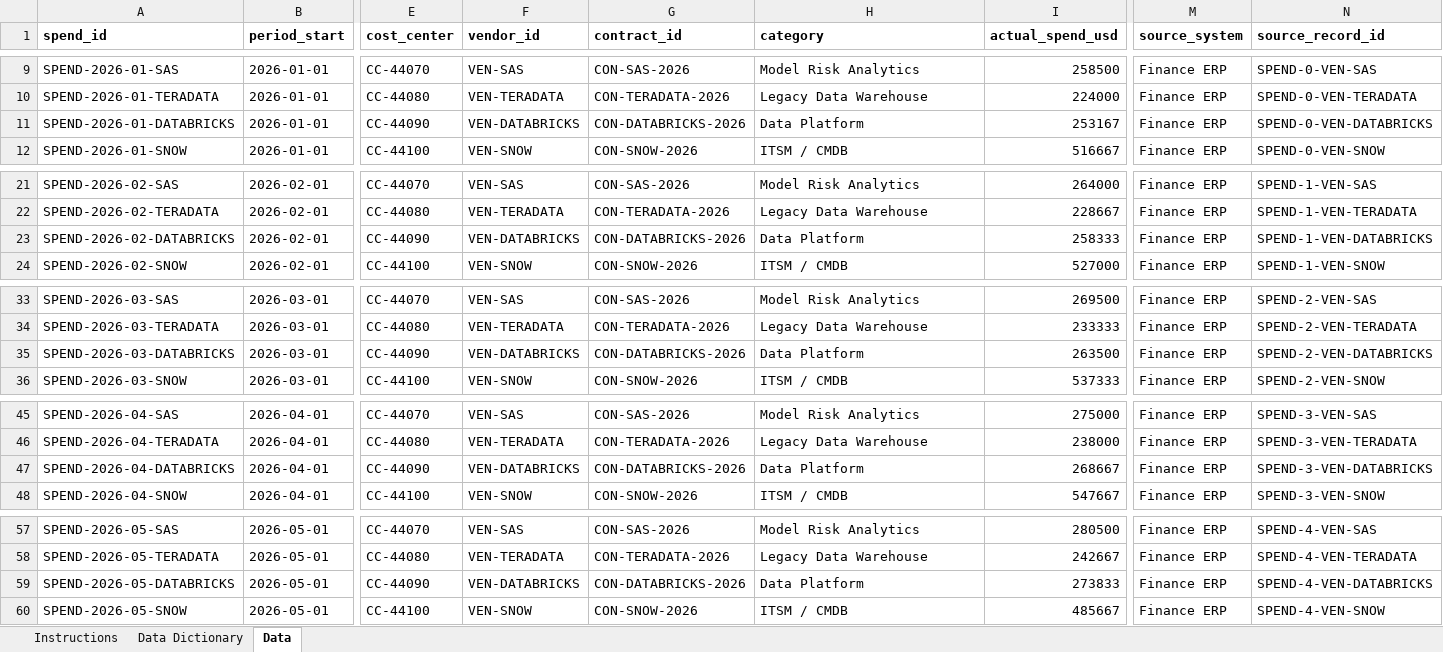
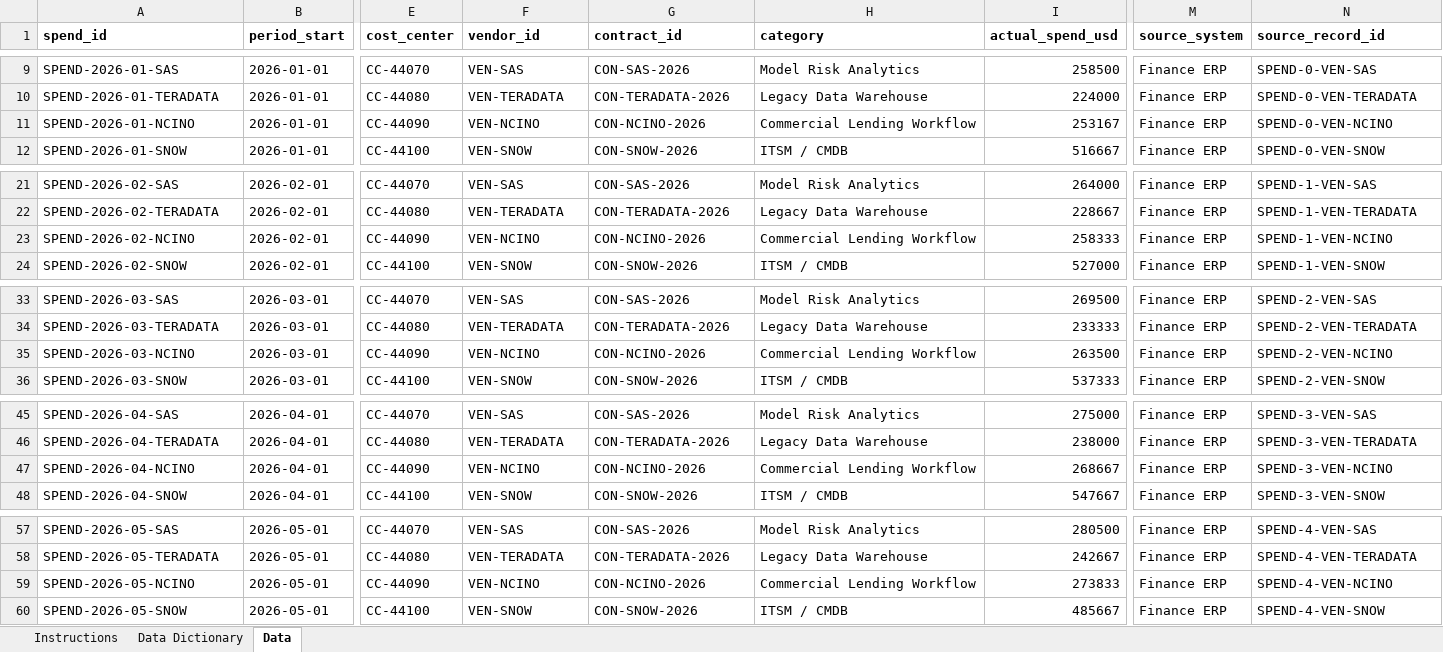
Before and after one commit to abarva-platform/abarva, an Excel workbook: docs/enterprise-context/synthetic/arcturus/07-spend-baseline.xlsx, sheet Data, drawn as a sheet; only a part is shown, gaps mark what is left out; values as stored, in another font and other column widths than the file's, no borders; the diff covers the shown part only; the diff names each change by its address in the sheet, - before the commit and + after, or states it on an @@ line.

```diff
--- a/docs/enterprise-context/synthetic/arcturus/07-spend-baseline.xlsx (sheet Data)
+++ b/docs/enterprise-context/synthetic/arcturus/07-spend-baseline.xlsx (sheet Data)
-A11 (spend_id): SPEND-2026-01-DATABRICKS
+A11 (spend_id): SPEND-2026-01-NCINO
-F11 (vendor_id): VEN-DATABRICKS
+F11 (vendor_id): VEN-NCINO
-G11 (contract_id): CON-DATABRICKS-2026
+G11 (contract_id): CON-NCINO-2026
-H11 (category): Data Platform
+H11 (category): Commercial Lending Workflow
-N11 (source_record_id): SPEND-0-VEN-DATABRICKS
+N11 (source_record_id): SPEND-0-VEN-NCINO
-A23 (spend_id): SPEND-2026-02-DATABRICKS
+A23 (spend_id): SPEND-2026-02-NCINO
-F23 (vendor_id): VEN-DATABRICKS
+F23 (vendor_id): VEN-NCINO
-G23 (contract_id): CON-DATABRICKS-2026
+G23 (contract_id): CON-NCINO-2026
-H23 (category): Data Platform
+H23 (category): Commercial Lending Workflow
-N23 (source_record_id): SPEND-1-VEN-DATABRICKS
+N23 (source_record_id): SPEND-1-VEN-NCINO
-A35 (spend_id): SPEND-2026-03-DATABRICKS
+A35 (spend_id): SPEND-2026-03-NCINO
-F35 (vendor_id): VEN-DATABRICKS
+F35 (vendor_id): VEN-NCINO
-G35 (contract_id): CON-DATABRICKS-2026
+G35 (contract_id): CON-NCINO-2026
-H35 (category): Data Platform
+H35 (category): Commercial Lending Workflow
-N35 (source_record_id): SPEND-2-VEN-DATABRICKS
+N35 (source_record_id): SPEND-2-VEN-NCINO
-A47 (spend_id): SPEND-2026-04-DATABRICKS
+A47 (spend_id): SPEND-2026-04-NCINO
-F47 (vendor_id): VEN-DATABRICKS
+F47 (vendor_id): VEN-NCINO
-G47 (contract_id): CON-DATABRICKS-2026
+G47 (contract_id): CON-NCINO-2026
-H47 (category): Data Platform
+H47 (category): Commercial Lending Workflow
-N47 (source_record_id): SPEND-3-VEN-DATABRICKS
+N47 (source_record_id): SPEND-3-VEN-NCINO
-A59 (spend_id): SPEND-2026-05-DATABRICKS
+A59 (spend_id): SPEND-2026-05-NCINO
-F59 (vendor_id): VEN-DATABRICKS
+F59 (vendor_id): VEN-NCINO
-G59 (contract_id): CON-DATABRICKS-2026
+G59 (contract_id): CON-NCINO-2026
-H59 (category): Data Platform
+H59 (category): Commercial Lending Workflow
-N59 (source_record_id): SPEND-4-VEN-DATABRICKS
+N59 (source_record_id): SPEND-4-VEN-NCINO
```
Also changed, not shown: 35 edited cells elsewhere in this sheet, docs/enterprise-context/synthetic/apexretail/01-org-decision-rights.xlsx, docs/enterprise-context/synthetic/apexretail/07-spend-baseline.xlsx, 41 other files.
